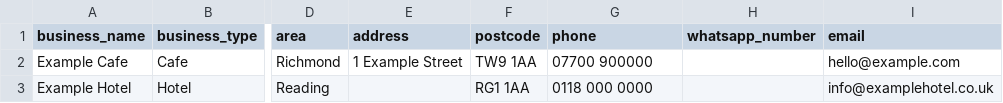
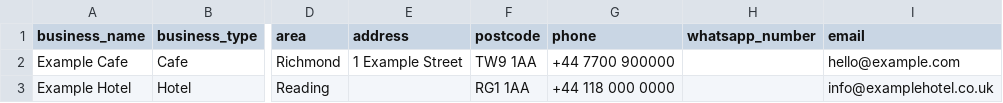
Before and after one commit to Kesava-S/selfera-sales-pipeline, a CSV file: public/import-template.csv, drawn as a sheet; only a part is shown, gaps mark what is left out; the diff names each change by its address in the sheet, - before the commit and + after, or states it on an @@ line.

Commit message:
feat: add phone country code validation for import and business form

```diff
--- a/public/import-template.csv
+++ b/public/import-template.csv
-G2 (phone): 07700 900000
+G2 (phone): +44 7700 900000
-G3 (phone): 0118 000 0000
+G3 (phone): +44 118 000 0000
```
Also changed, not shown: 7 other files.
